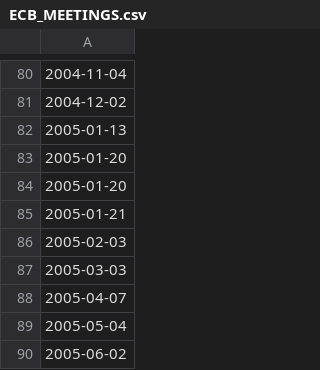
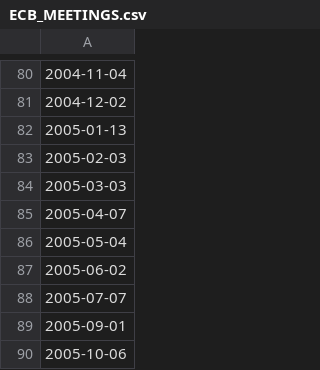
Before and after one commit to julian-jalsovsky/test-dataset, a CSV file: ECB_MEETINGS.csv, drawn as a sheet; only a part is shown, gaps mark what is left out; the shorter side is filled out with more unchanged rows; the diff names each change by its address in the sheet, - before the commit and + after, or states it on an @@ line.

Commit message:
Update ECB_MEETINGS.csv
removed faulty dates

```diff
--- a/ECB_MEETINGS.csv
+++ b/ECB_MEETINGS.csv
-row 83: 2005-01-20
-row 84: 2005-01-20
-row 85: 2005-01-21
```
